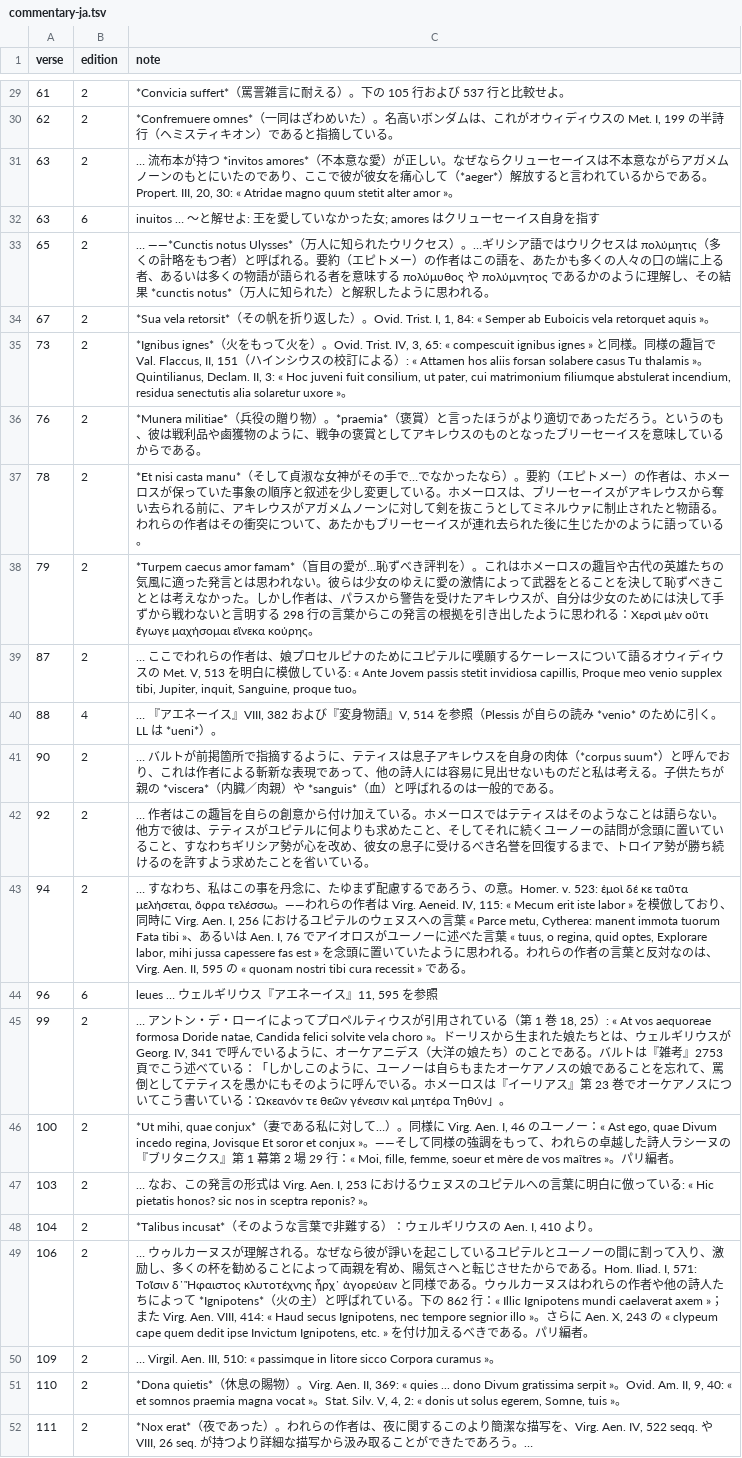
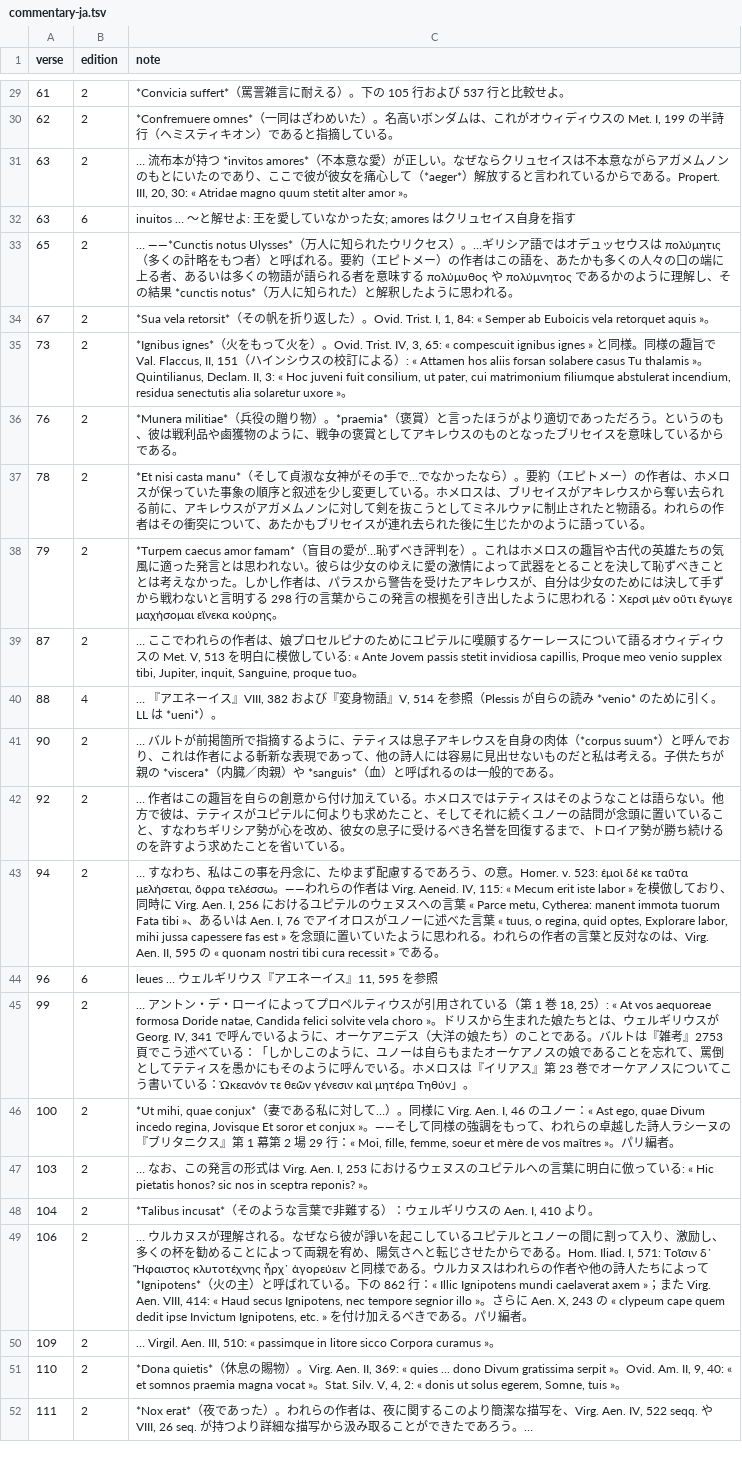
Before and after one commit to 7shi/ilias-latina, a TSV file: commentary/commentary-ja.tsv, drawn as a sheet; only a part is shown, gaps mark what is left out; the diff covers the shown part only; the diff names each change by its address in the sheet, - before the commit and + after, or states it on an @@ line.

```diff
--- a/commentary/commentary-ja.tsv
+++ b/commentary/commentary-ja.tsv
-C31 (note): …らクリューセーイスは不本意ながらアガメムノーンのもと…
+C31 (note): …らクリュセイスは不本意ながらアガメムノンのもと…
-C32 (note): …はクリューセーイス自身…
+C32 (note): …はクリュセイス自身…
-C33 (note): …ア語ではウリクセスは πολύμητις…
+C33 (note): …ア語ではオデュッセウスは πολύμητις…
-C36 (note): …ったブリーセーイスを意…
+C36 (note): …ったブリセイスを意…
-C37 (note): …は、ホメーロスが保っていた事象の順序と叙述を少し変更している。ホメーロスは、ブリーセーイスがアキレウスから奪い去られる前に、アキレウスがアガメムノーンに対して剣を抜こうとしてミネルウァに制止されたと物語る。われらの作者はその衝突について、あたかもブリーセーイスが連…
+C37 (note): …は、ホメロスが保っていた事象の順序と叙述を少し変更している。ホメロスは、ブリセイスがアキレウスから奪い去られる前に、アキレウスがアガメムノンに対して剣を抜こうとしてミネルウァに制止されたと物語る。われらの作者はその衝突について、あたかもブリセイスが連…
-C38 (note): …れはホメーロスの趣…
+C38 (note): …れはホメロスの趣…
-C42 (note): …る。ホメーロスではテティスはそのようなことは語らない。他方で彼は、テティスがユピテルに何よりも求めたこと、そしてそれに続くユーノーの詰…
+C42 (note): …る。ホメロスではテティスはそのようなことは語らない。他方で彼は、テティスがユピテルに何よりも求めたこと、そしてそれに続くユノーの詰…
-C43 (note): …ロスがユーノーに述…
+C43 (note): …ロスがユノーに述…
-C45 (note): …choro »。ドーリスから生まれた娘たちとは、ウェルギリウスが Georg. IV, 341 で呼んでいるように、オーケアニデス（大洋の娘たち）のことである。バルトは『雑考』2753 頁でこう述べている：「しかしこのように、ユーノーは自らもまたオーケアノスの娘であることを忘れて、罵倒としてテティスを愚かにもそのように呼んでいる。ホメーロスは『イーリアス』…
+C45 (note): …choro »。ドリスから生まれた娘たちとは、ウェルギリウスが Georg. IV, 341 で呼んでいるように、オーケアニデス（大洋の娘たち）のことである。バルトは『雑考』2753 頁でこう述べている：「しかしこのように、ユノーは自らもまたオーケアノスの娘であることを忘れて、罵倒としてテティスを愚かにもそのように呼んでいる。ホメロスは『イリアス』…
-C46 (note): …I, 46 のユーノー：«…
+C46 (note): …I, 46 のユノー：«…
-C49 (note): … ウゥルカーヌスが理解される。なぜなら彼が諍いを起こしているユピテルとユーノーの間に割って入り、激励し、多くの杯を勧めることによって両親を宥め、陽気さへと転じさせたからである。Hom. Iliad. I, 571: Τοῖσιν δ᾽ Ἥφαιστος κλυτοτέχνης ἦρχ᾽ ἀγορεύειν と同様である。ウゥルカーヌスはわ…
+C49 (note): … ウルカヌスが理解される。なぜなら彼が諍いを起こしているユピテルとユノーの間に割って入り、激励し、多くの杯を勧めることによって両親を宥め、陽気さへと転じさせたからである。Hom. Iliad. I, 571: Τοῖσιν δ᾽ Ἥφαιστος κλυτοτέχνης ἦρχ᾽ ἀγορεύειν と同様である。ウルカヌスはわ…
```
Also changed, not shown: 11 edited cells elsewhere in this file, commentary/index-ja.tsv, 15 other files.
